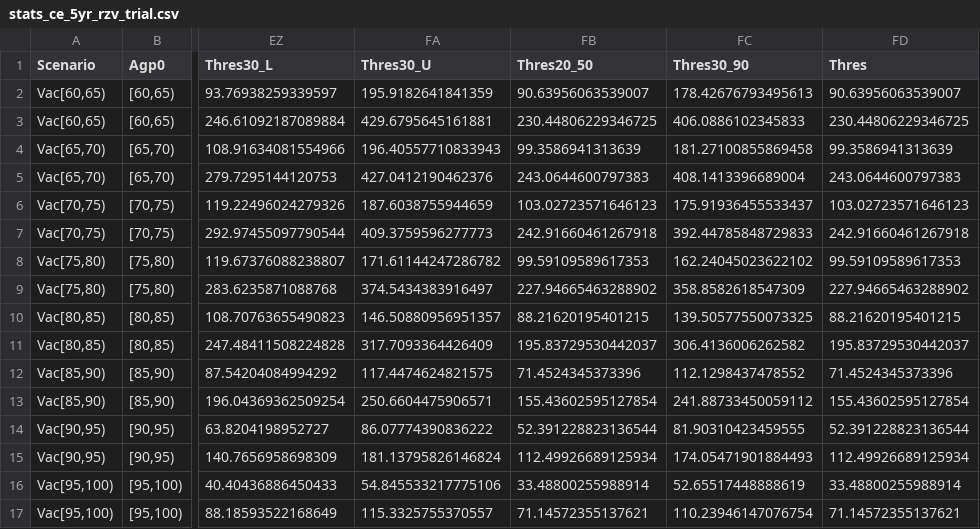
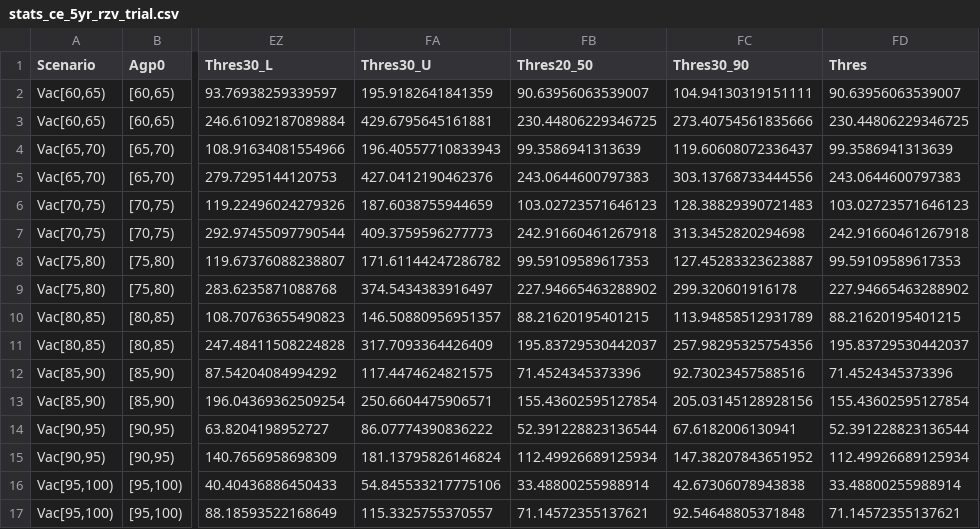
Before and after one commit to TimeWz667/HPRU_Shingrix, a CSV file: docs/tabs/stats_ce_5yr_rzv_trial.csv, drawn as a sheet; only a part is shown, gaps mark what is left out; the diff names each change by its address in the sheet, - before the commit and + after, or states it on an @@ line.

```diff
--- a/docs/tabs/stats_ce_5yr_rzv_trial.csv
+++ b/docs/tabs/stats_ce_5yr_rzv_trial.csv
-FC2 (Thres30_90): 178.42676793495613
+FC2 (Thres30_90): 104.94130319151111
-FC3 (Thres30_90): 406.0886102345833
+FC3 (Thres30_90): 273.40754561835666
-FC4 (Thres30_90): 181.27100855869458
+FC4 (Thres30_90): 119.60608072336437
-FC5 (Thres30_90): 408.1413396689004
+FC5 (Thres30_90): 303.13768733444556
-FC6 (Thres30_90): 175.91936455533437
+FC6 (Thres30_90): 128.38829390721483
-FC7 (Thres30_90): 392.44785848729833
+FC7 (Thres30_90): 313.3452820294698
-FC8 (Thres30_90): 162.24045023622102
+FC8 (Thres30_90): 127.45283323623887
-FC9 (Thres30_90): 358.8582618547309
+FC9 (Thres30_90): 299.320601916178
-FC10 (Thres30_90): 139.50577550073325
+FC10 (Thres30_90): 113.94858512931789
-FC11 (Thres30_90): 306.4136006262582
+FC11 (Thres30_90): 257.98295325754356
-FC12 (Thres30_90): 112.1298437478552
+FC12 (Thres30_90): 92.73023457588516
-FC13 (Thres30_90): 241.88733450059112
+FC13 (Thres30_90): 205.03145128928156
-FC14 (Thres30_90): 81.90310423459555
+FC14 (Thres30_90): 67.6182006130941
-FC15 (Thres30_90): 174.05471901884493
+FC15 (Thres30_90): 147.38207843651952
-FC16 (Thres30_90): 52.65517448888619
+FC16 (Thres30_90): 42.67306078943838
-FC17 (Thres30_90): 110.23946147076754
+FC17 (Thres30_90): 92.54648805371848
```
Also changed, not shown: docs/tabs/stats_ce_5yr_rzv_realworld.csv, docs/tabs/stats_ce_5yr_zvl2rzv_realworld.csv, 24 other files.
